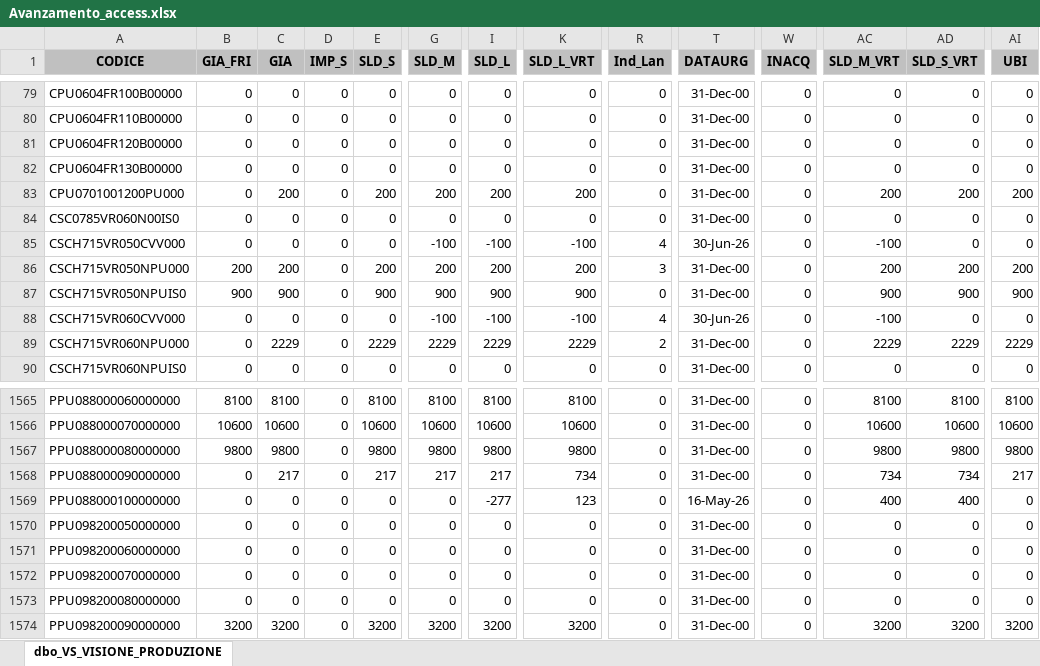
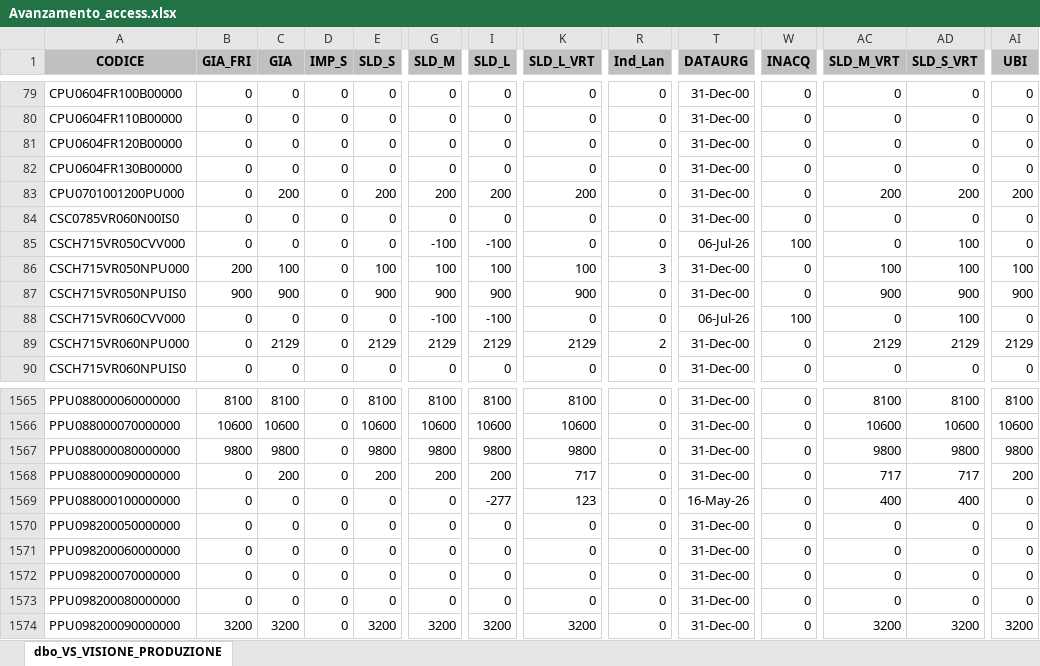
Before and after one commit to denis-safit/SAFiT, an Excel workbook: Avanzamento_access.xlsx, sheet dbo_VS_VISIONE_PRODUZIONE, drawn as a sheet; only a part is shown, gaps mark what is left out; values as stored, in another font and other column widths than the file's, no borders; the diff covers the shown part only; the diff names each change by its address in the sheet, - before the commit and + after, or states it on an @@ line.

```diff
--- a/Avanzamento_access.xlsx (sheet dbo_VS_VISIONE_PRODUZIONE)
+++ b/Avanzamento_access.xlsx (sheet dbo_VS_VISIONE_PRODUZIONE)
-K85 (SLD_L_VRT): -100
+K85 (SLD_L_VRT): 0
-R85 (Ind_Lan): 4
+R85 (Ind_Lan): 0
-T85 (DATAURG): 30-Jun-26
+T85 (DATAURG): 06-Jul-26
-W85 (INACQ): 0
+W85 (INACQ): 100
-AC85 (SLD_M_VRT): -100
+AC85 (SLD_M_VRT): 0
-AD85 (SLD_S_VRT): 0
+AD85 (SLD_S_VRT): 100
-C86 (GIA): 200
+C86 (GIA): 100
-E86 (SLD_S): 200
+E86 (SLD_S): 100
-G86 (SLD_M): 200
+G86 (SLD_M): 100
-I86 (SLD_L): 200
+I86 (SLD_L): 100
-K86 (SLD_L_VRT): 200
+K86 (SLD_L_VRT): 100
-AC86 (SLD_M_VRT): 200
+AC86 (SLD_M_VRT): 100
-AD86 (SLD_S_VRT): 200
+AD86 (SLD_S_VRT): 100
-AI86 (UBI): 200
+AI86 (UBI): 100
-K88 (SLD_L_VRT): -100
+K88 (SLD_L_VRT): 0
-R88 (Ind_Lan): 4
+R88 (Ind_Lan): 0
-T88 (DATAURG): 30-Jun-26
+T88 (DATAURG): 06-Jul-26
-W88 (INACQ): 0
+W88 (INACQ): 100
-AC88 (SLD_M_VRT): -100
+AC88 (SLD_M_VRT): 0
-AD88 (SLD_S_VRT): 0
+AD88 (SLD_S_VRT): 100
-C89 (GIA): 2229
+C89 (GIA): 2129
-E89 (SLD_S): 2229
+E89 (SLD_S): 2129
-G89 (SLD_M): 2229
+G89 (SLD_M): 2129
-I89 (SLD_L): 2229
+I89 (SLD_L): 2129
-K89 (SLD_L_VRT): 2229
+K89 (SLD_L_VRT): 2129
-AC89 (SLD_M_VRT): 2229
+AC89 (SLD_M_VRT): 2129
-AD89 (SLD_S_VRT): 2229
+AD89 (SLD_S_VRT): 2129
-AI89 (UBI): 2229
+AI89 (UBI): 2129
-C1568 (GIA): 217
+C1568 (GIA): 200
-E1568 (SLD_S): 217
+E1568 (SLD_S): 200
-G1568 (SLD_M): 217
+G1568 (SLD_M): 200
-I1568 (SLD_L): 217
+I1568 (SLD_L): 200
-K1568 (SLD_L_VRT): 734
+K1568 (SLD_L_VRT): 717
-AC1568 (SLD_M_VRT): 734
+AC1568 (SLD_M_VRT): 717
-AD1568 (SLD_S_VRT): 734
+AD1568 (SLD_S_VRT): 717
-AI1568 (UBI): 217
+AI1568 (UBI): 200
```
Also changed, not shown: 646 edited cells elsewhere in this sheet, dettagli_consegne.xlsx, righe_Ordini_ARCA.xlsx, 4 other files.
